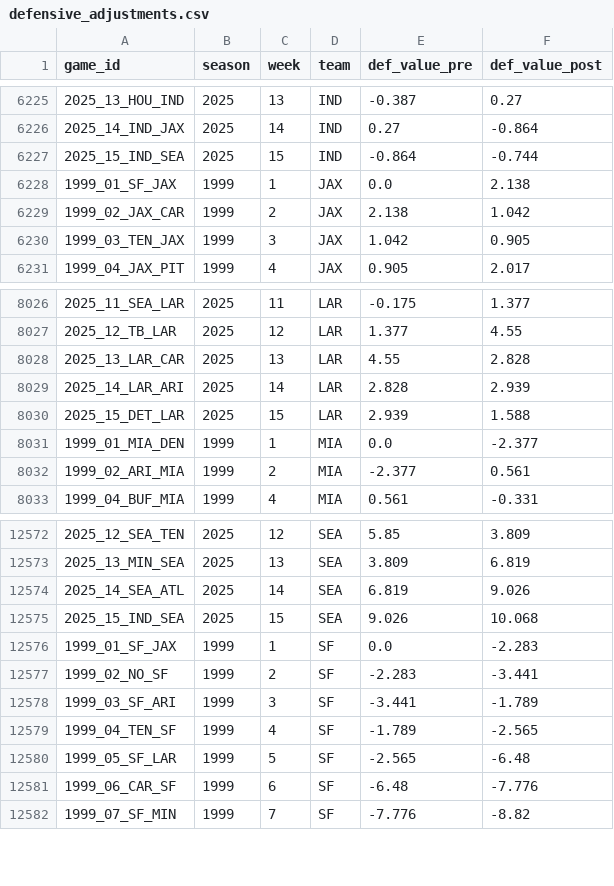
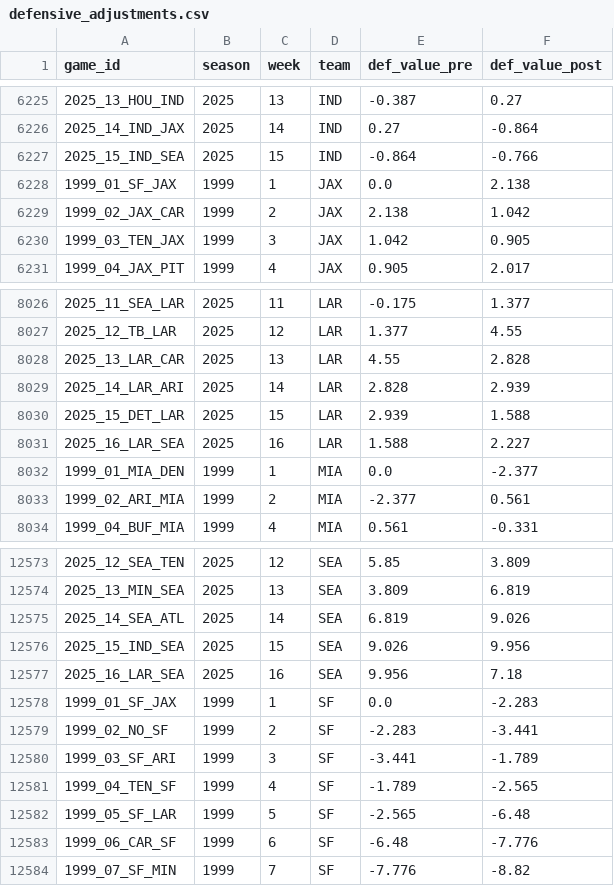
Before and after one commit to mitch-avis/nfeloqb, a CSV file: Other Data/defensive_adjustments.csv, drawn as a sheet; only a part is shown, gaps mark what is left out.

Commit message:
Update defensive adjustments, meta data, weekly QB states, and package metadata with latest values

```diff
--- a/Other Data/defensive_adjustments.csv
+++ b/Other Data/defensive_adjustments.csv
@@ -6226,3 +6226,3 @@ game_id,season,week,team,def_value_pre,def_value_post
 2025_14_IND_JAX,2025,14,IND,0.27,-0.864
-2025_15_IND_SEA,2025,15,IND,-0.864,-0.744
+2025_15_IND_SEA,2025,15,IND,-0.864,-0.766
 1999_01_SF_JAX,1999,1,JAX,0.0,2.138
@@ -8030,2 +8030,3 @@ game_id,season,week,team,def_value_pre,def_value_post
 2025_15_DET_LAR,2025,15,LAR,2.939,1.588
+2025_16_LAR_SEA,2025,16,LAR,1.588,2.227
 1999_01_MIA_DEN,1999,1,MIA,0.0,-2.377
@@ -12574,3 +12575,4 @@ game_id,season,week,team,def_value_pre,def_value_post
 2025_14_SEA_ATL,2025,14,SEA,6.819,9.026
-2025_15_IND_SEA,2025,15,SEA,9.026,10.068
+2025_15_IND_SEA,2025,15,SEA,9.026,9.956
+2025_16_LAR_SEA,2025,16,SEA,9.956,7.18
 1999_01_SF_JAX,1999,1,SF,0.0,-2.283
```
Also changed, not shown: Other Data/meta_data.csv, 3 other files.
